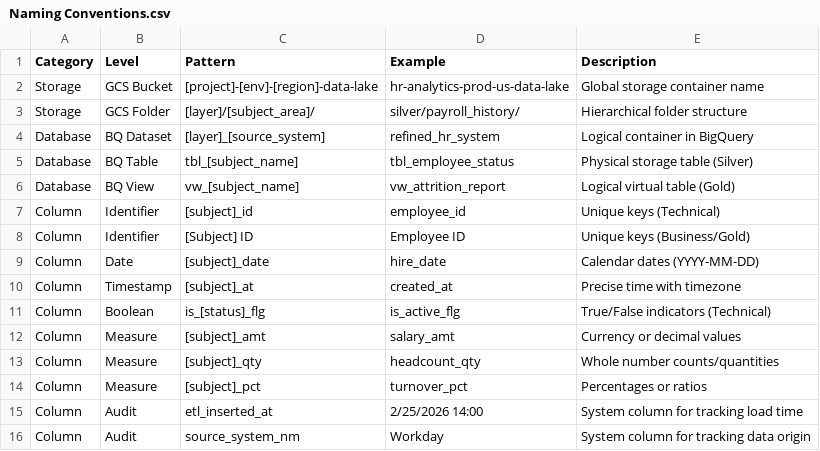
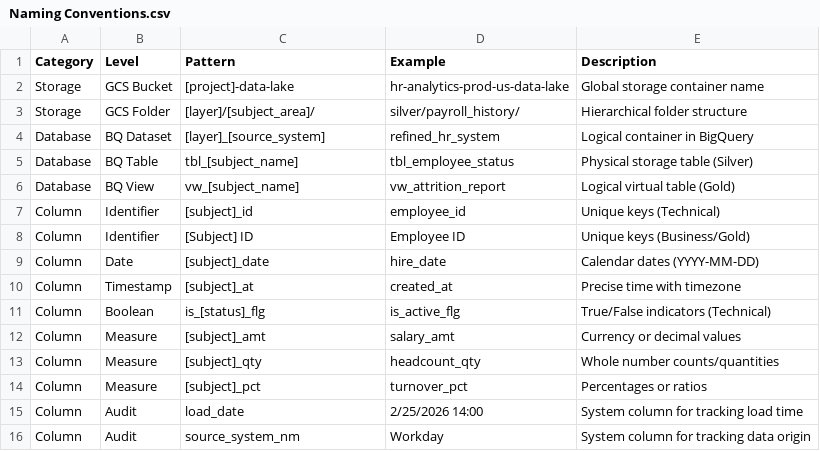
Before and after one commit to Ocramio/HR_Analytics_ETL, a CSV file: Documentation/Naming Conventions.csv, drawn as a sheet.

Commit message:
Adding some documentation, requirements, setup.ps1 to start the terraform/dataproc and the first job that is sending data from the landing layer to the bronze layer

```diff
--- a/Documentation/Naming Conventions.csv
+++ b/Documentation/Naming Conventions.csv
@@ -1,3 +1,3 @@
 Category,Level,Pattern,Example,Description
-Storage,GCS Bucket,[project]-[env]-[region]-data-lake,hr-analytics-prod-us-data-lake,Global storage container name
+Storage,GCS Bucket,[project]-data-lake,hr-analytics-prod-us-data-lake,Global storage container name
 Storage,GCS Folder,[layer]/[subject_area]/,silver/payroll_history/,Hierarchical folder structure
@@ -14,3 +14,3 @@ Column,Measure,[subject]_qty,headcount_qty,Whole number counts/quantities
 Column,Measure,[subject]_pct,turnover_pct,Percentages or ratios
-Column,Audit,etl_inserted_at,2/25/2026 14:00,System column for tracking load time
+Column,Audit,load_date,2/25/2026 14:00,System column for tracking load time
 Column,Audit,source_system_nm,Workday,System column for tracking data origin
```
Also changed, not shown: 13 other files.
